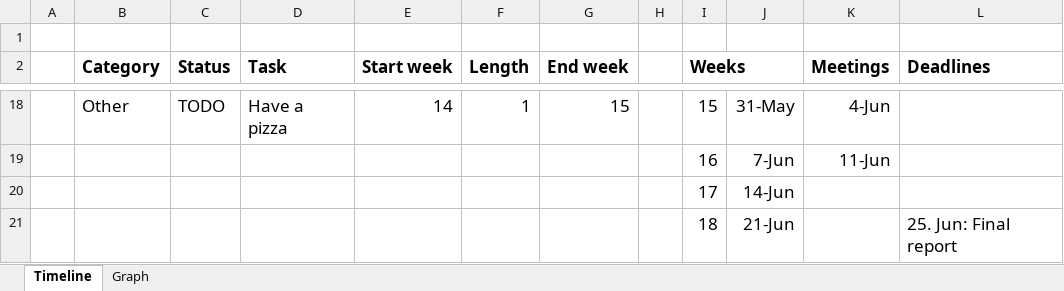
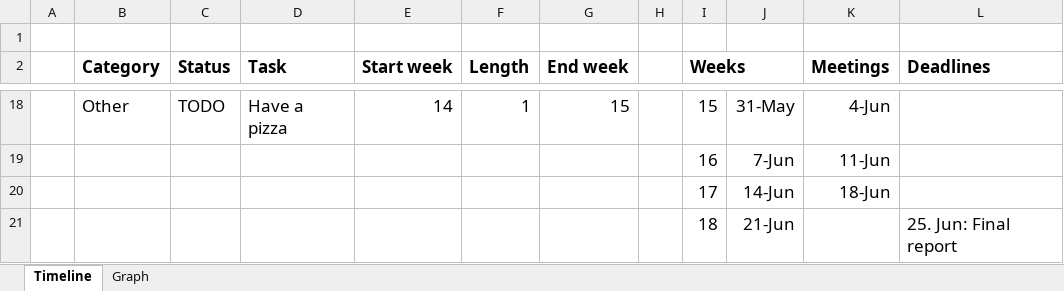
Before and after one commit to Steeven9/Jung, an Excel workbook: docs/Planning.xlsx, sheet Timeline, drawn as a sheet; only a part is shown, gaps mark what is left out; values as stored, in another font and other column widths than the file's, no borders; the diff names each change by its address in the sheet, - before the commit and + after, or states it on an @@ line.

```diff
--- a/docs/Planning.xlsx (sheet Timeline)
+++ b/docs/Planning.xlsx (sheet Timeline)
-K20 (Meetings): (empty)
+K20 (Meetings): 18-Jun
```
Also changed, not shown: 7 other files.
